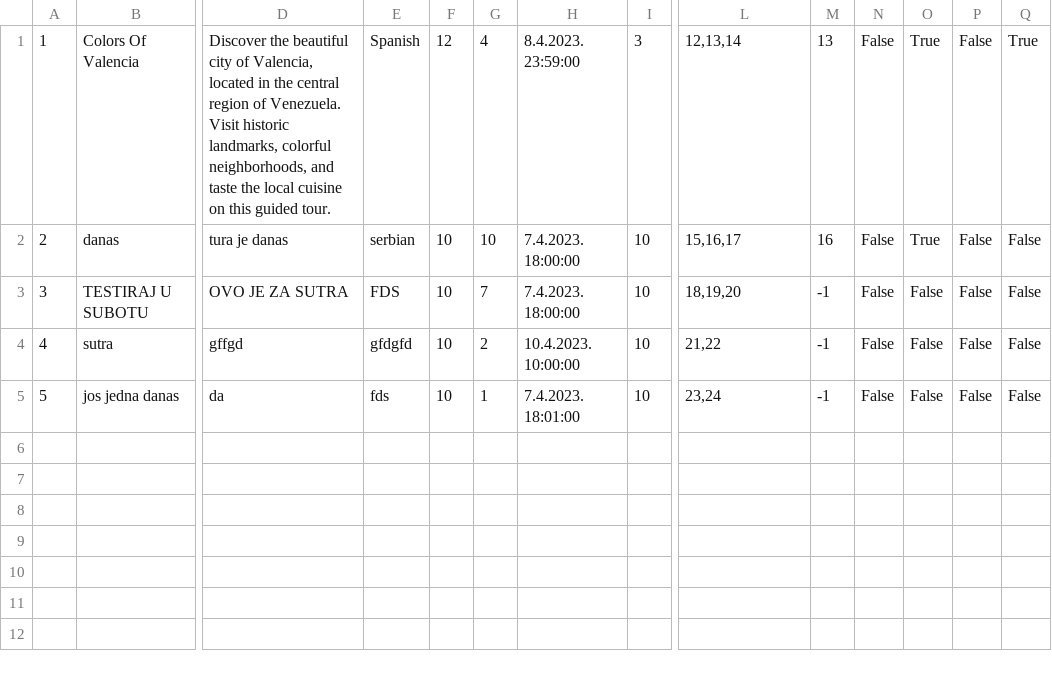
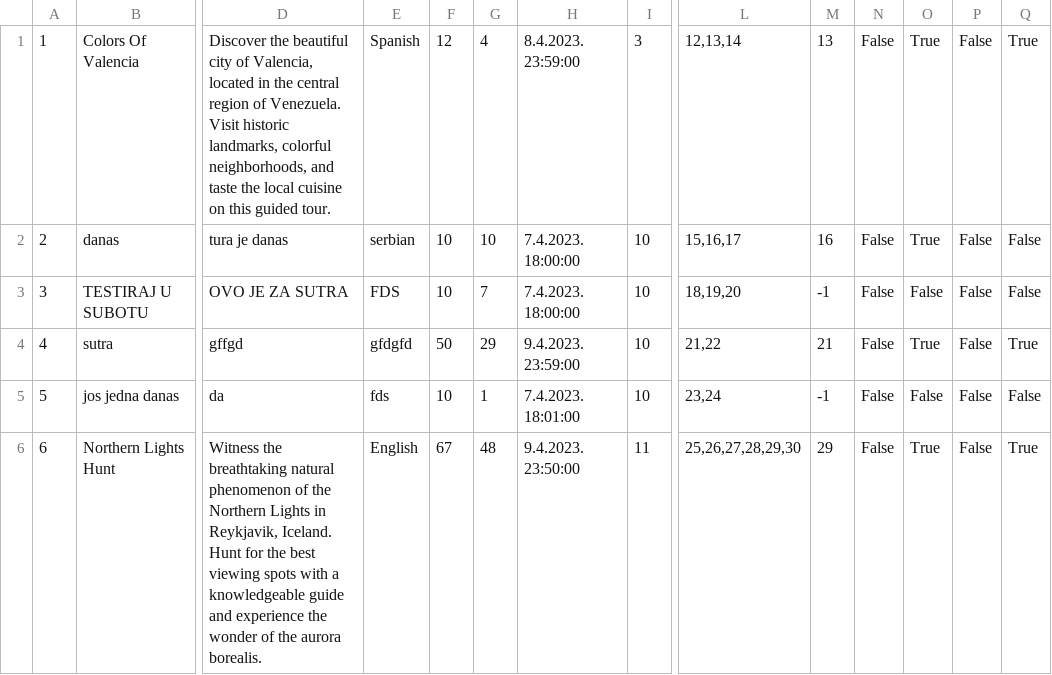
Before and after one commit to mil184/SIMS-tim-B, a CSV file: SIMS-Initial-Project-main/InitialProject/InitialProject/Resources/Data/tours.csv, drawn as a sheet; only a part is shown, gaps mark what is left out; rows hold the shown columns only; the diff names each change by its address in the sheet, - before the commit and + after, or states it on an @@ line.

```diff
--- a/SIMS-Initial-Project-main/InitialProject/InitialProject/Resources/Data/tours.csv
+++ b/SIMS-Initial-Project-main/InitialProject/InitialProject/Resources/Data/tours.csv
-F4: 10
+F4: 50
-G4: 2
+G4: 29
-H4: 10.4.2023. 10:00:00
+H4: 9.4.2023. 23:59:00
-M4: -1
+M4: 21
-O4: False
+O4: True
-Q4: False
+Q4: True
+row 6: 6 | Northern Lights Hunt | Witness the breathtaking natural phenomenon of the Northern Lights in Reykjavik, Iceland. Hunt for the best viewing spots with a knowledgeable guide and experience the wonder of the aurora borealis. | English | 67 | 48 | 9.4.2023. 23:50:00 | 11 | 25,26,27,28,29,30 | 29 | False | True | False | True
```
Also changed, not shown: SIMS-Initial-Project-main/InitialProject/InitialProject/Resources/Data/checkpoints.csv, 19 other files.
